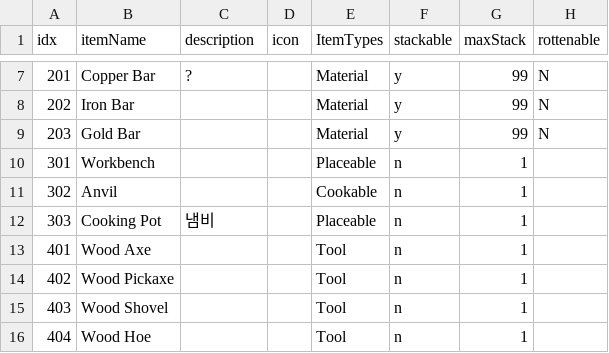
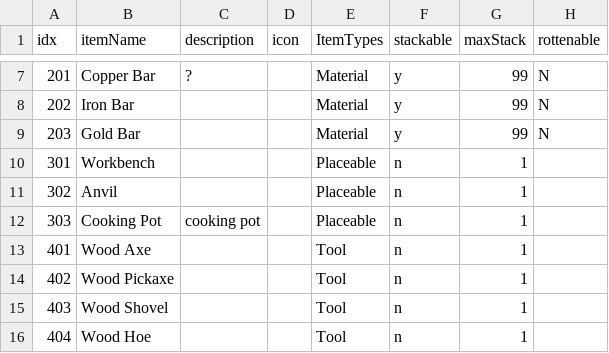
Before and after one commit to dmsqls8580/Slime_On_The, a CSV file: Assets/11_Data/CSV/ItemData_fix.csv, drawn as a sheet; only a part is shown, gaps mark what is left out; the diff names each change by its address in the sheet, - before the commit and + after, or states it on an @@ line.

```diff
--- a/Assets/11_Data/CSV/ItemData_fix.csv
+++ b/Assets/11_Data/CSV/ItemData_fix.csv
-E11 (ItemTypes): Cookable
+E11 (ItemTypes): Placeable
-C12 (description): 냄비
+C12 (description): cooking pot
```
Also changed, not shown: Assets/11_Data/CSV/RecipeData.csv, 17 other files.
